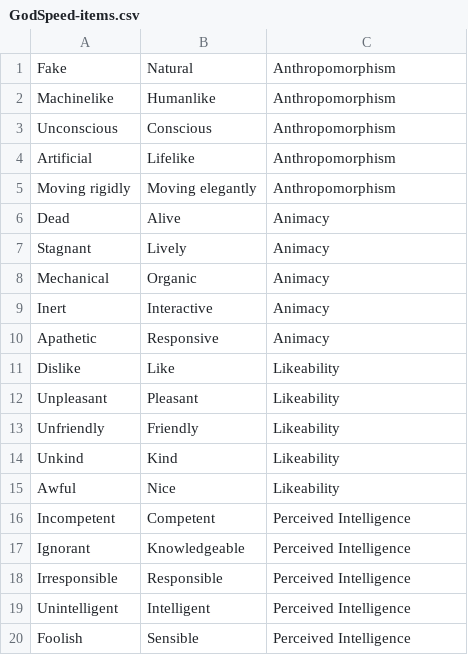
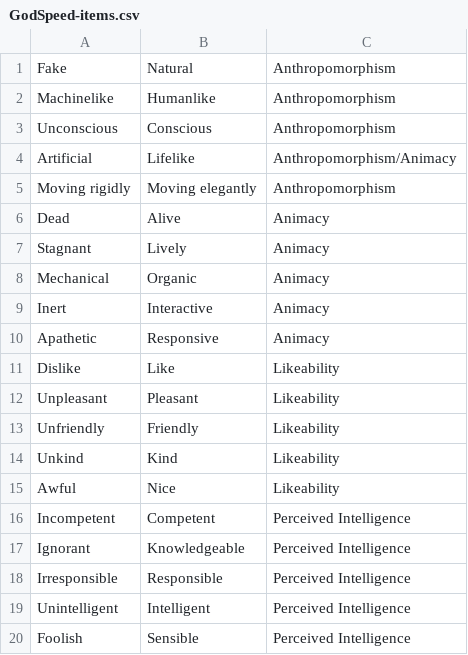
Before and after one commit to 777uliahshafar/kuesioner, a CSV file: GodSpeed/GodSpeed-items.csv, drawn as a sheet.

Commit message:
This item is used in both scales.

```diff
--- a/GodSpeed/GodSpeed-items.csv
+++ b/GodSpeed/GodSpeed-items.csv
@@ -3,3 +3,3 @@ Machinelike,Humanlike,Anthropomorphism
 Unconscious,Conscious,Anthropomorphism
-Artificial,Lifelike,Anthropomorphism
+Artificial,Lifelike,Anthropomorphism/Animacy
 Moving rigidly,Moving elegantly,Anthropomorphism
```
